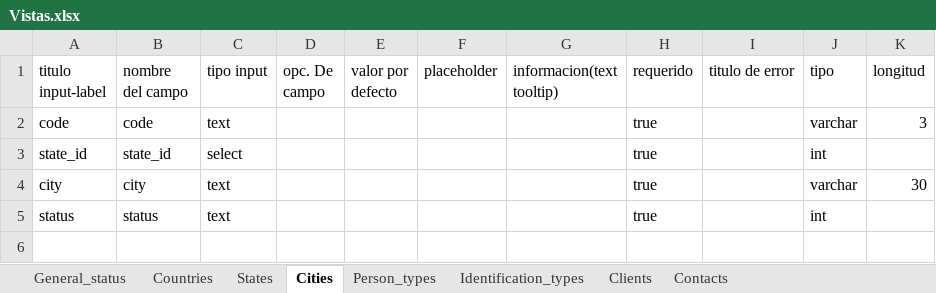
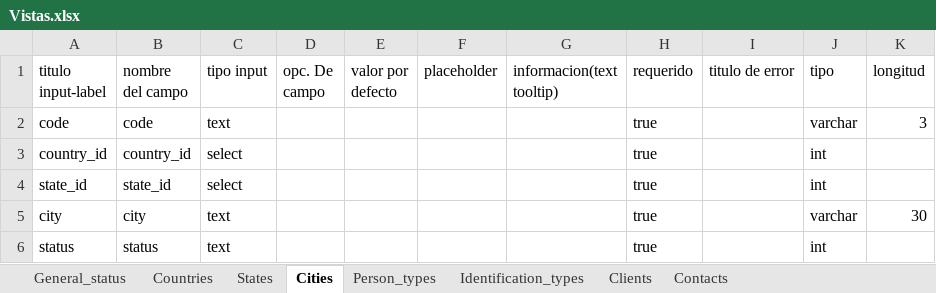
Before and after one commit to jorgeenrique-castellanos/inmersal_admin_front, an Excel workbook: doc/Vistas.xlsx, sheet Cities, drawn as a sheet; values as stored, in another font and other column widths than the file's, no borders; the diff names each change by its address in the sheet, - before the commit and + after, or states it on an @@ line.

```diff
--- a/doc/Vistas.xlsx (sheet Cities)
+++ b/doc/Vistas.xlsx (sheet Cities)
+row 3: country_id | country_id | select |  |  |  |  | true |  | int
```
Also changed, not shown: sheet Clients, sheet Contacts, sheet Identification_types.
